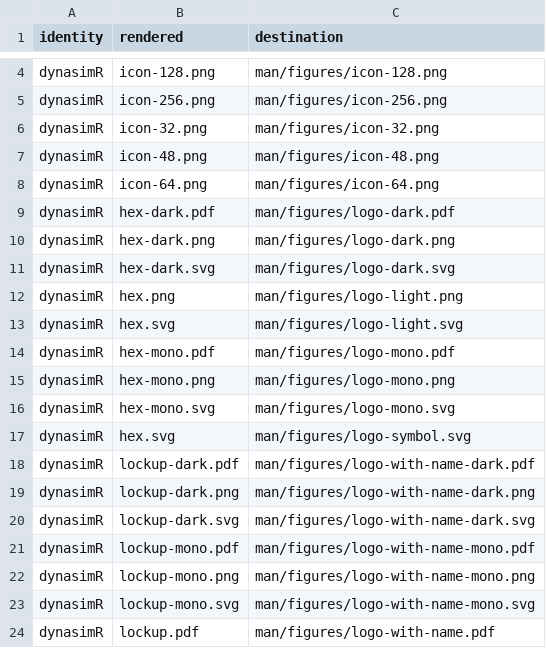
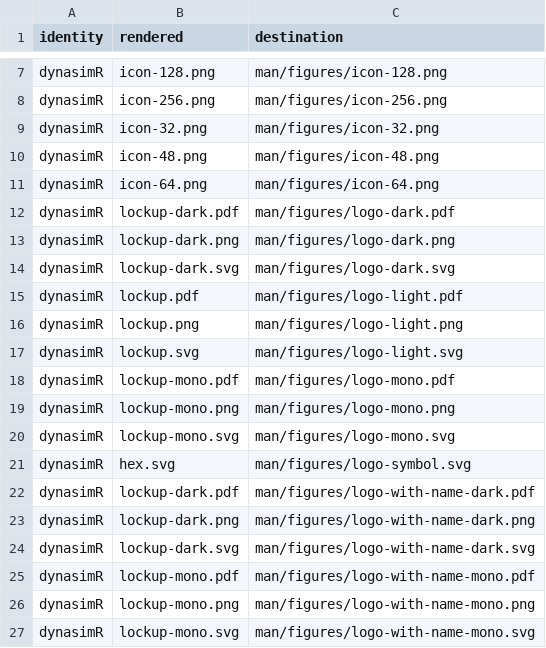
Before and after one commit to CTTIR/dynasimR, a CSV file: tools/branding/assets.csv, drawn as a sheet; only a part is shown, gaps mark what is left out; the shorter side is filled out with more unchanged rows; the diff covers the shown part only.

```diff
--- a/tools/branding/assets.csv
+++ b/tools/branding/assets.csv
@@ -8,10 +11,11 @@ dynasimR,icon-48.png,man/figures/icon-48.png
 dynasimR,icon-64.png,man/figures/icon-64.png
-dynasimR,hex-dark.pdf,man/figures/logo-dark.pdf
-dynasimR,hex-dark.png,man/figures/logo-dark.png
-dynasimR,hex-dark.svg,man/figures/logo-dark.svg
-dynasimR,hex.png,man/figures/logo-light.png
-dynasimR,hex.svg,man/figures/logo-light.svg
-dynasimR,hex-mono.pdf,man/figures/logo-mono.pdf
-dynasimR,hex-mono.png,man/figures/logo-mono.png
-dynasimR,hex-mono.svg,man/figures/logo-mono.svg
+dynasimR,lockup-dark.pdf,man/figures/logo-dark.pdf
+dynasimR,lockup-dark.png,man/figures/logo-dark.png
+dynasimR,lockup-dark.svg,man/figures/logo-dark.svg
+dynasimR,lockup.pdf,man/figures/logo-light.pdf
+dynasimR,lockup.png,man/figures/logo-light.png
+dynasimR,lockup.svg,man/figures/logo-light.svg
+dynasimR,lockup-mono.pdf,man/figures/logo-mono.pdf
+dynasimR,lockup-mono.png,man/figures/logo-mono.png
+dynasimR,lockup-mono.svg,man/figures/logo-mono.svg
 dynasimR,hex.svg,man/figures/logo-symbol.svg
```
Also changed, not shown: 5 added rows, 3 moved rows and 5 edited cells elsewhere in this file, 41 other files.
